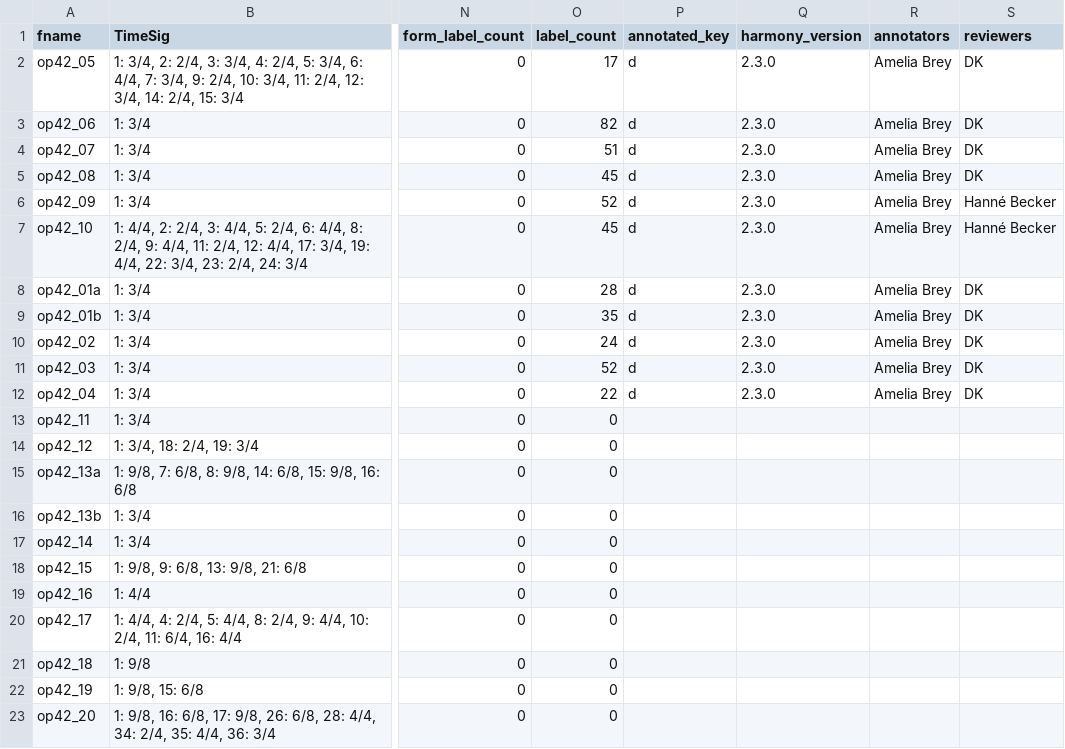
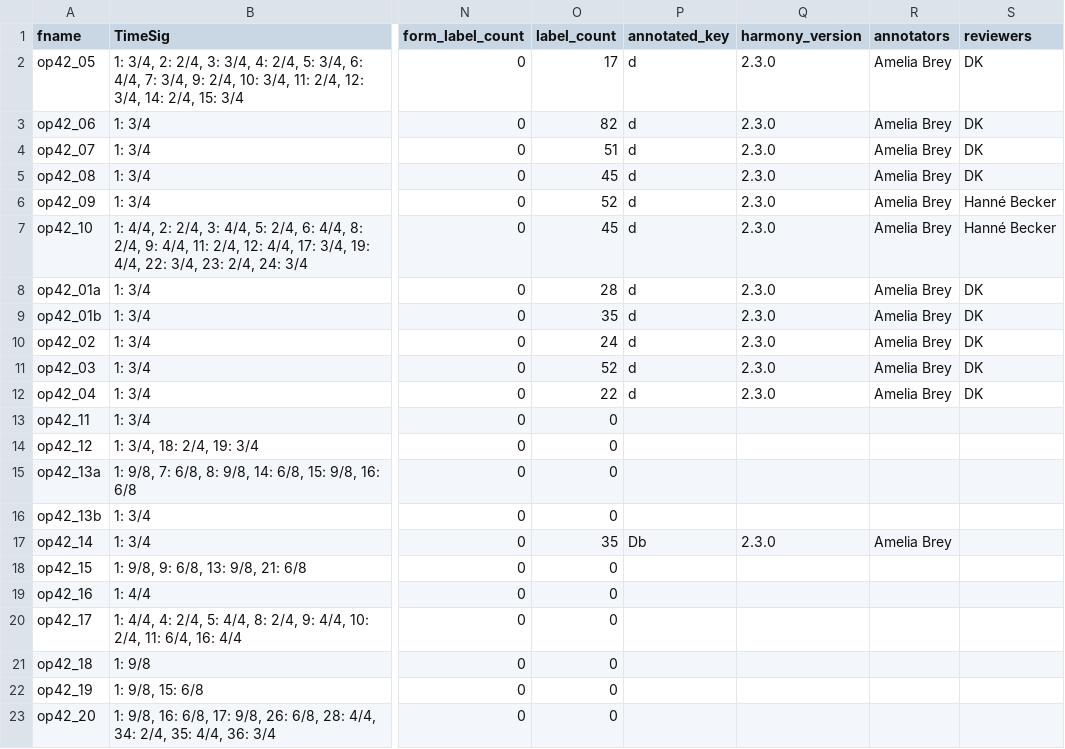
Before and after one commit to DCMLab/rachmaninoff_piano, a TSV file: metadata.tsv, drawn as a sheet; only a part is shown, gaps mark what is left out; the diff names each change by its address in the sheet, - before the commit and + after, or states it on an @@ line.

```diff
--- a/metadata.tsv
+++ b/metadata.tsv
-O17 (label_count): 0
+O17 (label_count): 35
-P17 (annotated_key): (empty)
+P17 (annotated_key): Db
-Q17 (harmony_version): (empty)
+Q17 (harmony_version): 2.3.0
-R17 (annotators): (empty)
+R17 (annotators): Amelia Brey
```
Also changed, not shown: 4 other files.
